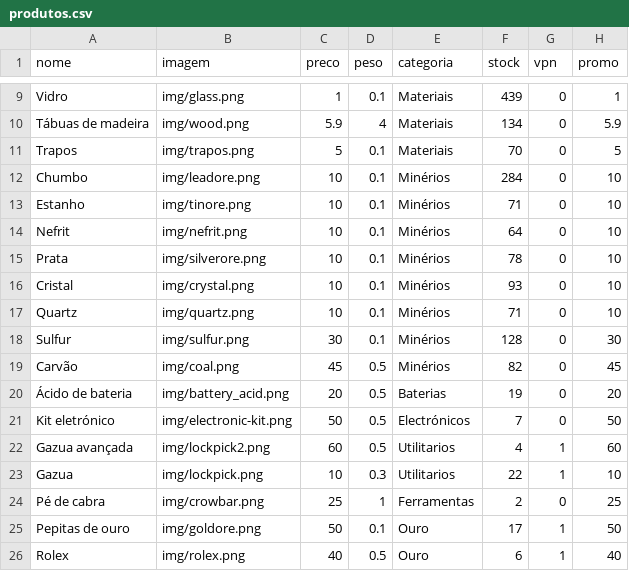
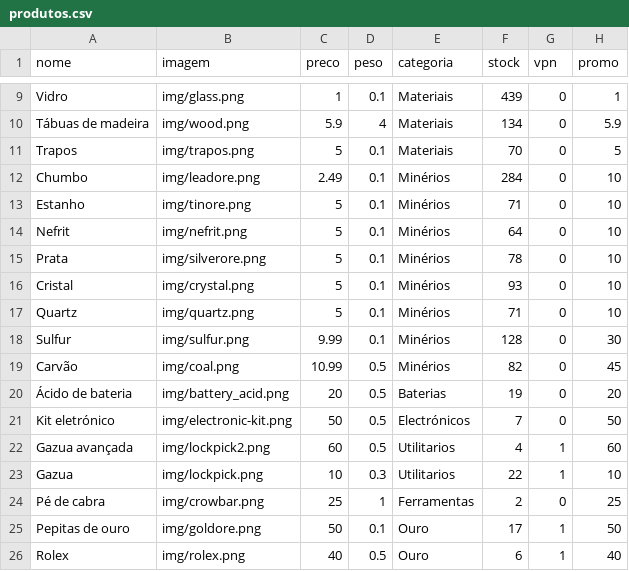
Before and after one commit to limpinh0/esperanzabuy, a CSV file: produtos.csv, drawn as a sheet; only a part is shown, gaps mark what is left out.

Commit message:
Update produtos.csv

```diff
--- a/produtos.csv
+++ b/produtos.csv
@@ -11,10 +11,10 @@ Tábuas de madeira,img/wood.png,5.9,4,Materiais,134,0,5.9
 Trapos,img/trapos.png,5,0.1,Materiais,70,0,5
-Chumbo,img/leadore.png,10,0.1,Minérios,284,0,10
-Estanho,img/tinore.png,10,0.1,Minérios,71,0,10
-Nefrit,img/nefrit.png,10,0.1,Minérios,64,0,10
-Prata,img/silverore.png,10,0.1,Minérios,78,0,10
-Cristal,img/crystal.png,10,0.1,Minérios,93,0,10
-Quartz,img/quartz.png,10,0.1,Minérios,71,0,10
-Sulfur,img/sulfur.png,30,0.1,Minérios,128,0,30
-Carvão,img/coal.png,45,0.5,Minérios,82,0,45
+Chumbo,img/leadore.png,2.49,0.1,Minérios,284,0,10
+Estanho,img/tinore.png,5,0.1,Minérios,71,0,10
+Nefrit,img/nefrit.png,5,0.1,Minérios,64,0,10
+Prata,img/silverore.png,5,0.1,Minérios,78,0,10
+Cristal,img/crystal.png,5,0.1,Minérios,93,0,10
+Quartz,img/quartz.png,5,0.1,Minérios,71,0,10
+Sulfur,img/sulfur.png,9.99,0.1,Minérios,128,0,30
+Carvão,img/coal.png,10.99,0.5,Minérios,82,0,45
 Ácido de bateria,img/battery_acid.png,20,0.5,Baterias,19,0,20
```
